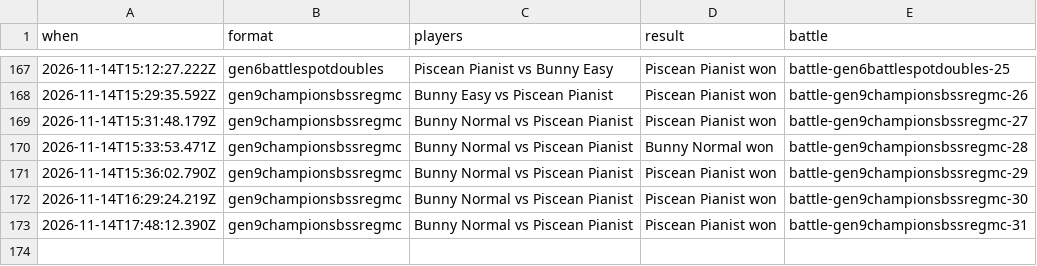
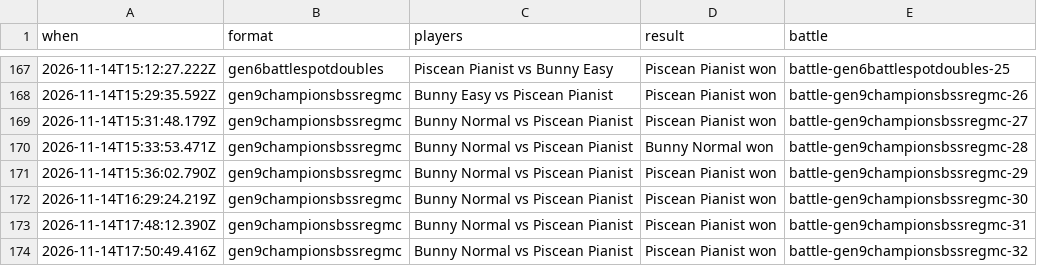
Before and after one commit to Proudkiller0015/velvet-bunny-showdown, a TSV file: data/battle-log/2026-11.tsv, drawn as a sheet; only a part is shown, gaps mark what is left out.

Commit message:
Battle log: 1 battle [skip render]

```diff
--- a/data/battle-log/2026-11.tsv
+++ b/data/battle-log/2026-11.tsv
@@ -173 +173,2 @@ when	format	players	result	battle
 2026-11-14T17:48:12.390Z	gen9championsbssregmc	Bunny Normal vs Piscean Pianist	Piscean Pianist won	battle-gen9championsbssregmc-31
+2026-11-14T17:50:49.416Z	gen9championsbssregmc	Bunny Normal vs Piscean Pianist	Piscean Pianist won	battle-gen9championsbssregmc-32
```
